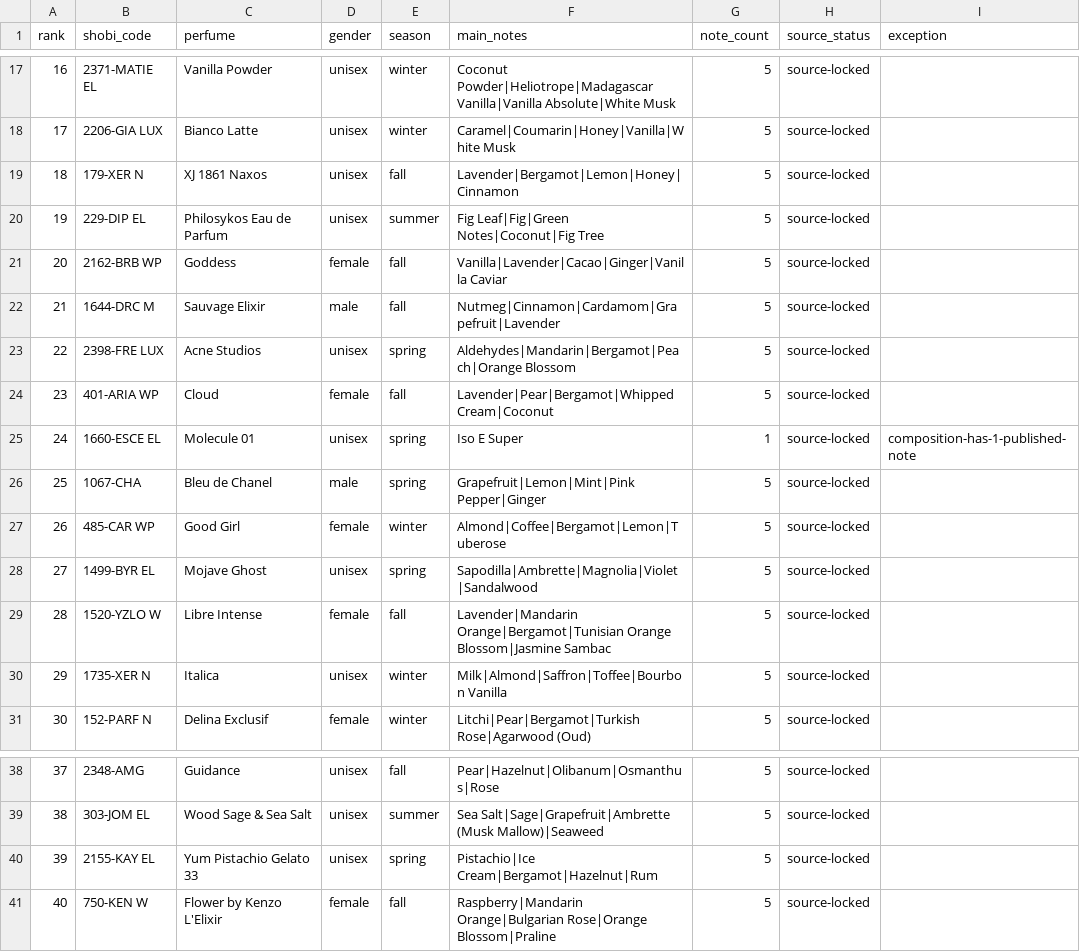
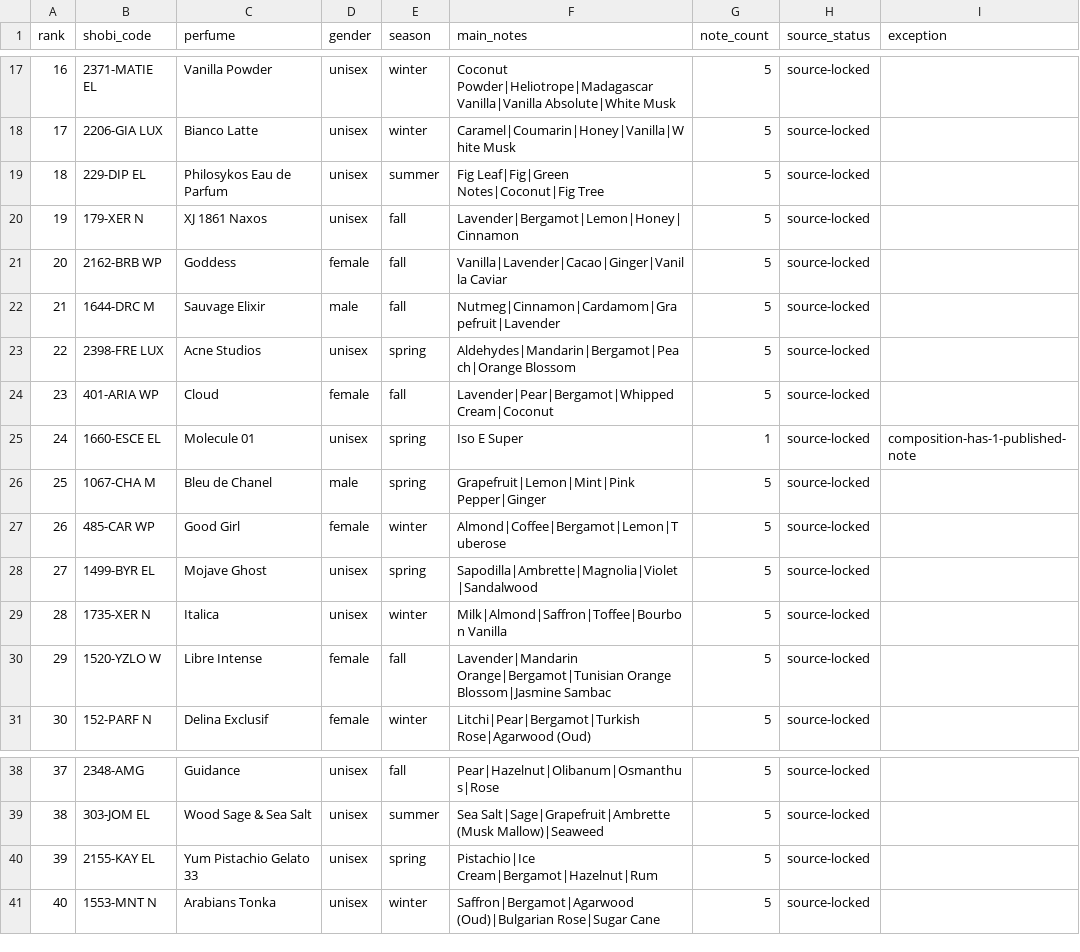
Before and after one commit to MarvvRed/Shobi-Perfume-Inspiration, a CSV file: Shobi Master Database/bestseller-top40-enrichment.csv, drawn as a sheet; only a part is shown, gaps mark what is left out; removed rows and columns are numbered as before the commit, all else as after; the diff names each change by its address in the sheet, - before the commit and + after, or states it on an @@ line.

Commit message:
Align Top40 enrichment with canonical bestseller ranking

```diff
--- a/Shobi Master Database/bestseller-top40-enrichment.csv
+++ b/Shobi Master Database/bestseller-top40-enrichment.csv
@@ row 20 moved to row 19: 18 @@
@@ column A (rank) renumbered between rows 20 and 30 @@
-B26 (shobi_code): 1067-CHA
+B26 (shobi_code): 1067-CHA M
@@ row 30 moved to row 29: 28 @@
-row 41: 40 | 750-KEN W | Flower by Kenzo L'Elixir | female | fall | Raspberry|Mandarin Orange|Bulgarian Rose|Orange Blossom|Praline | 5 | source-locked
+row 41: 40 | 1553-MNT N | Arabians Tonka | unisex | winter | Saffron|Bergamot|Agarwood (Oud)|Bulgarian Rose|Sugar Cane | 5 | source-locked
```
